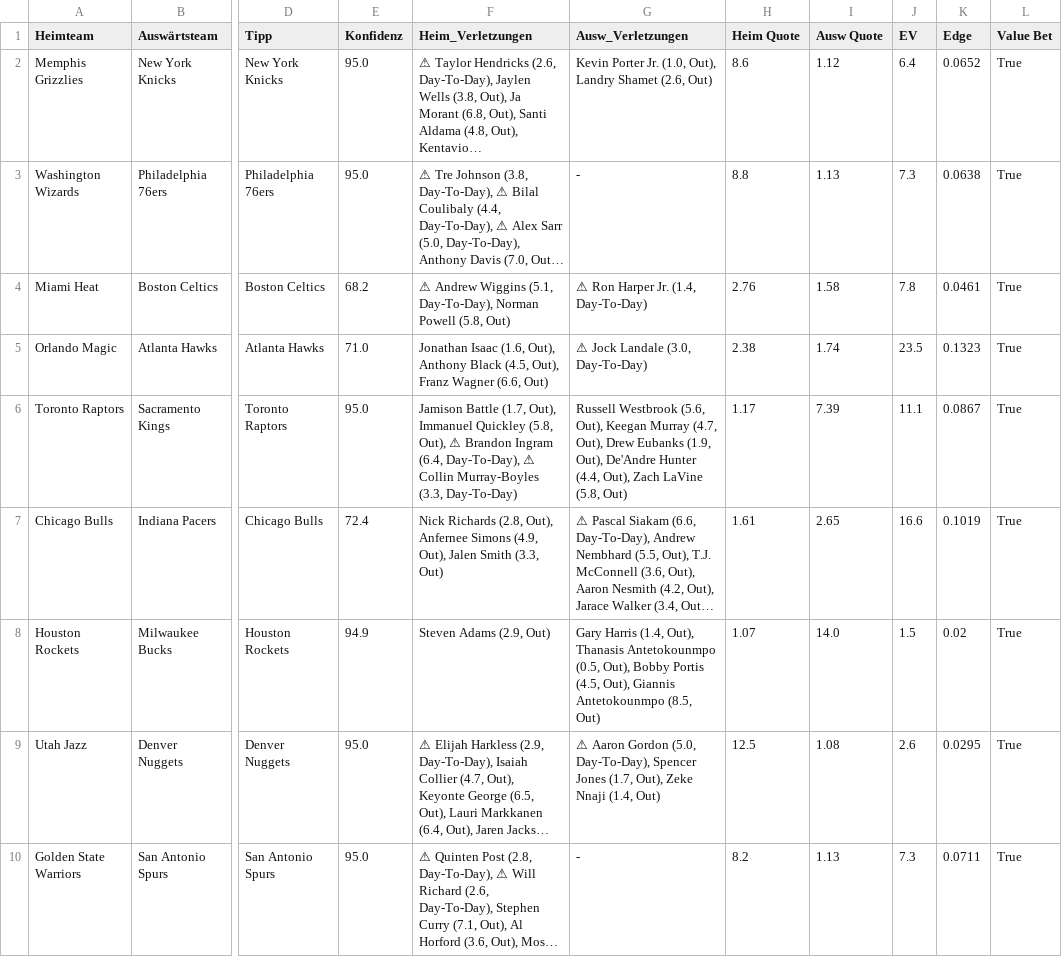
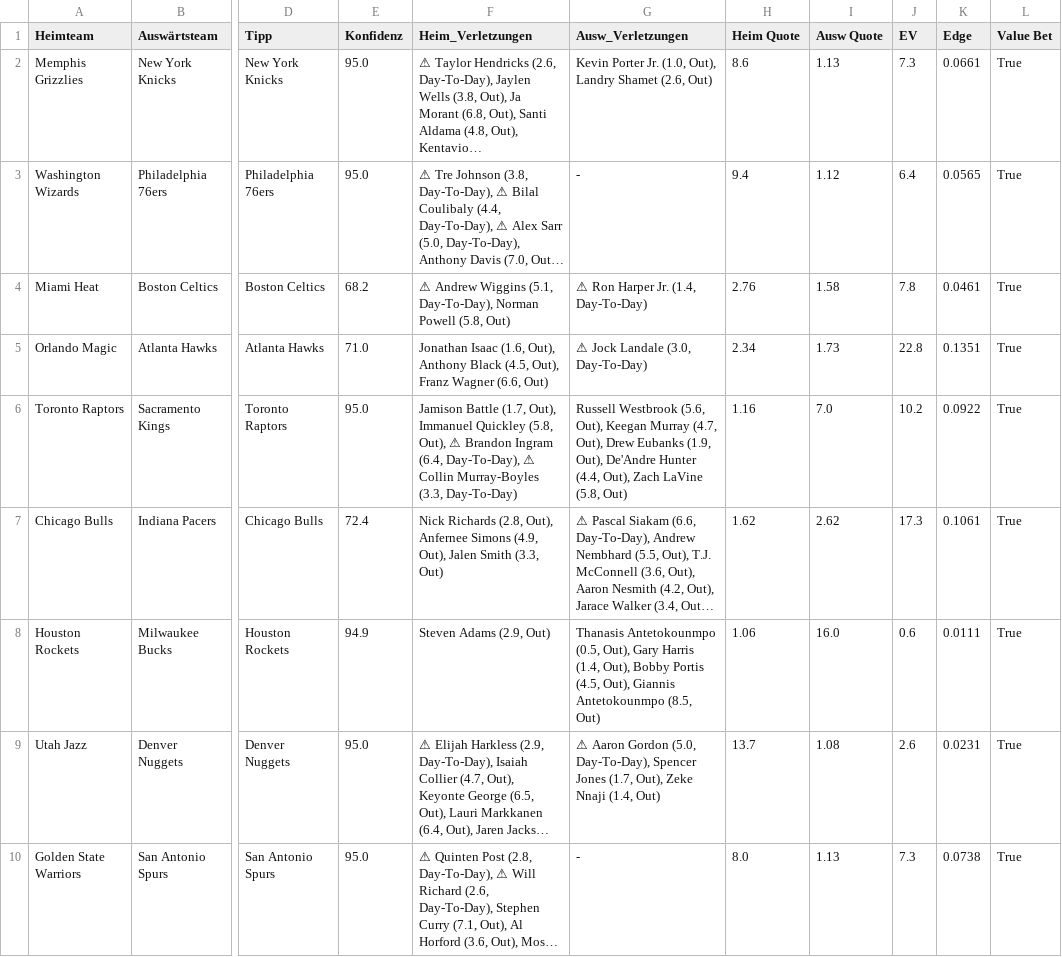
Before and after one commit to aalauge/NBA-Vorhersagen, a CSV file: results/predictions_2026-04-01.csv, drawn as a sheet; only a part is shown, gaps mark what is left out; long unchanged cells end in …; the diff names each change by its address in the sheet, - before the commit and + after, or states it on an @@ line.

```diff
--- a/results/predictions_2026-04-01.csv
+++ b/results/predictions_2026-04-01.csv
-I2 (Ausw Quote): 1.12
+I2 (Ausw Quote): 1.13
-J2 (EV): 6.4
+J2 (EV): 7.3
-K2 (Edge): 0.0652
+K2 (Edge): 0.0661
-H3 (Heim Quote): 8.8
+H3 (Heim Quote): 9.4
-I3 (Ausw Quote): 1.13
+I3 (Ausw Quote): 1.12
-J3 (EV): 7.3
+J3 (EV): 6.4
-K3 (Edge): 0.0638
+K3 (Edge): 0.0565
-H5 (Heim Quote): 2.38
+H5 (Heim Quote): 2.34
-I5 (Ausw Quote): 1.74
+I5 (Ausw Quote): 1.73
-J5 (EV): 23.5
+J5 (EV): 22.8
-K5 (Edge): 0.1323
+K5 (Edge): 0.1351
-H6 (Heim Quote): 1.17
+H6 (Heim Quote): 1.16
-I6 (Ausw Quote): 7.39
+I6 (Ausw Quote): 7.0
-J6 (EV): 11.1
+J6 (EV): 10.2
-K6 (Edge): 0.0867
+K6 (Edge): 0.0922
-H7 (Heim Quote): 1.61
+H7 (Heim Quote): 1.62
-I7 (Ausw Quote): 2.65
+I7 (Ausw Quote): 2.62
-J7 (EV): 16.6
+J7 (EV): 17.3
-K7 (Edge): 0.1019
+K7 (Edge): 0.1061
-G8 (Ausw_Verletzungen): Gary Harris (1.4, Out), Thanasis Antetokounmpo (0.5, Out), Bobby…
+G8 (Ausw_Verletzungen): Thanasis Antetokounmpo (0.5, Out), Gary Harris (1.4, Out), Bobby…
-H8 (Heim Quote): 1.07
+H8 (Heim Quote): 1.06
-I8 (Ausw Quote): 14.0
+I8 (Ausw Quote): 16.0
-J8 (EV): 1.5
+J8 (EV): 0.6
-K8 (Edge): 0.02
+K8 (Edge): 0.0111
-H9 (Heim Quote): 12.5
+H9 (Heim Quote): 13.7
-K9 (Edge): 0.0295
+K9 (Edge): 0.0231
-H10 (Heim Quote): 8.2
+H10 (Heim Quote): 8.0
-K10 (Edge): 0.0711
+K10 (Edge): 0.0738
```
Also changed, not shown: odds/odds_2026-04-01.csv.
